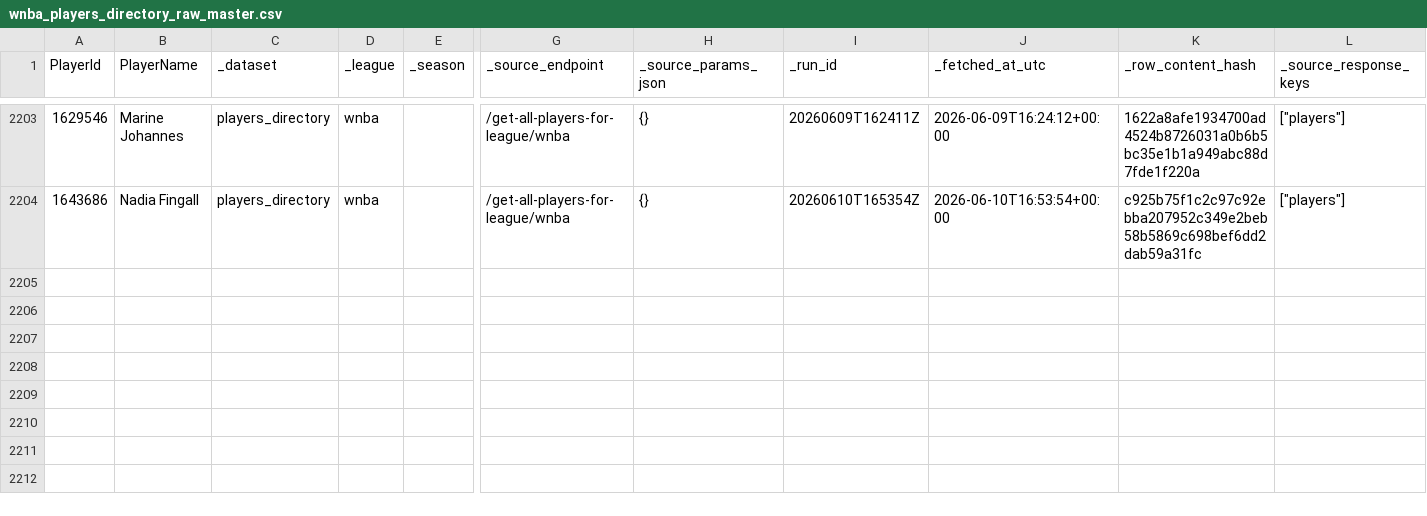
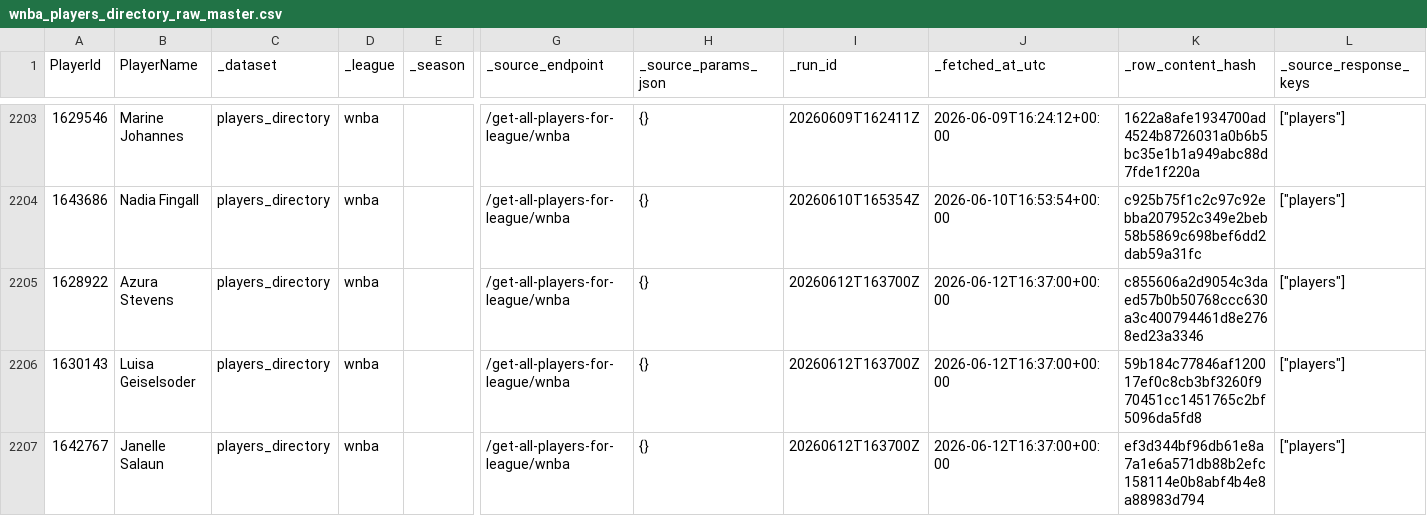
Before and after one commit to kbsmd-sportsmusicdata/wnba-pbpstats-2026-pipeline, a CSV file: data/pbpstats_wnba_2026/raw_master/2026/wnba_players_directory_raw_master.csv, drawn as a sheet; only a part is shown, gaps mark what is left out; rows hold the shown columns only; the diff names each change by its address in the sheet, - before the commit and + after, or states it on an @@ line.

```diff
--- a/data/pbpstats_wnba_2026/raw_master/2026/wnba_players_directory_raw_master.csv
+++ b/data/pbpstats_wnba_2026/raw_master/2026/wnba_players_directory_raw_master.csv
+row 2205: 1628922 | Azura Stevens | players_directory | wnba |  | /get-all-players-for-league/wnba | {} | 20260612T163700Z | 2026-06-12T16:37:00+00:00 | c855606a2d9054c3daed57b0b50768ccc630a3c400794461d8e2768ed23a3346 | ["players"]
+row 2206: 1630143 | Luisa Geiselsoder | players_directory | wnba |  | /get-all-players-for-league/wnba | {} | 20260612T163700Z | 2026-06-12T16:37:00+00:00 | 59b184c77846af120017ef0c8cb3bf3260f970451cc1451765c2bf5096da5fd8 | ["players"]
+row 2207: 1642767 | Janelle Salaun | players_directory | wnba |  | /get-all-players-for-league/wnba | {} | 20260612T163700Z | 2026-06-12T16:37:00+00:00 | ef3d344bf96db61e8a7a1e6a571db88b2efc158114e0b8abf4b4e8a88983d794 | ["players"]
```
Also changed, not shown: data/pbpstats_wnba_2026/clean_latest/2026/player_totals_clean_latest.csv, data/pbpstats_wnba_2026/clean_master/2026/wnba_players_directory_clean_master.csv, 41 other files.
